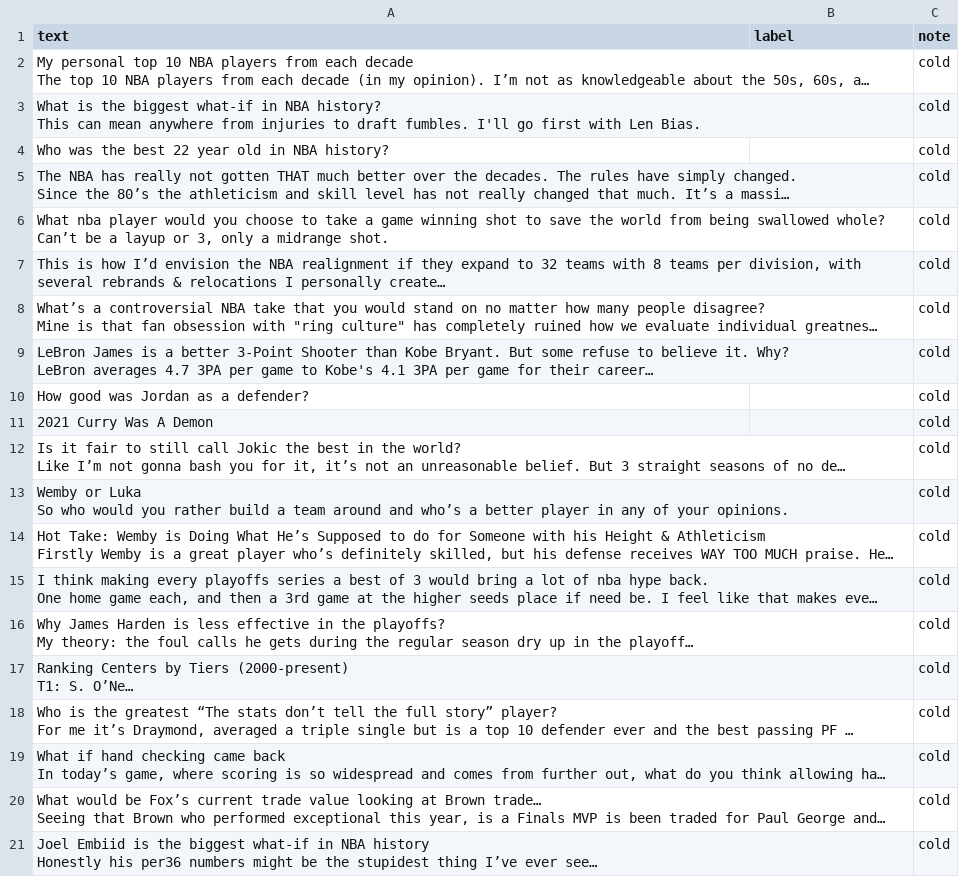
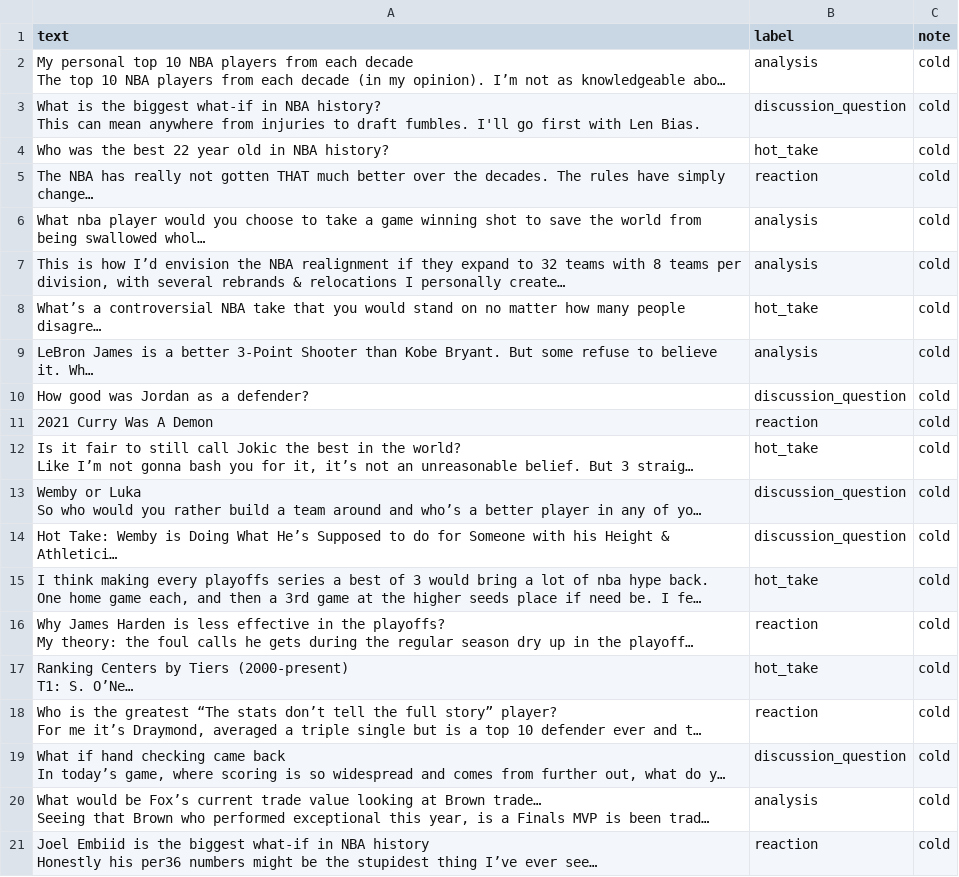
Before and after one commit to mahjiid/ai201-project3-takemeter-starter-v2026, a CSV file: cold20_to_label.csv, drawn as a sheet; long unchanged cells end in …; the diff names each change by its address in the sheet, - before the commit and + after, or states it on an @@ line.

Commit message:
data: record 20 cold labels

```diff
--- a/cold20_to_label.csv
+++ b/cold20_to_label.csv
-B2 (label): (empty)
+B2 (label): analysis
-B3 (label): (empty)
+B3 (label): discussion_question
-B4 (label): (empty)
+B4 (label): hot_take
-B5 (label): (empty)
+B5 (label): reaction
-B6:B7 (label): (empty)
+B6:B7 (label): analysis
-B8 (label): (empty)
+B8 (label): hot_take
-B9 (label): (empty)
+B9 (label): analysis
-B10 (label): (empty)
+B10 (label): discussion_question
-B11 (label): (empty)
+B11 (label): reaction
-B12 (label): (empty)
+B12 (label): hot_take
-B13:B14 (label): (empty)
+B13:B14 (label): discussion_question
-B15 (label): (empty)
+B15 (label): hot_take
-B16 (label): (empty)
+B16 (label): reaction
-B17 (label): (empty)
+B17 (label): hot_take
-B18 (label): (empty)
+B18 (label): reaction
-B19 (label): (empty)
+B19 (label): discussion_question
-B20 (label): (empty)
+B20 (label): analysis
-B21 (label): (empty)
+B21 (label): reaction
```
